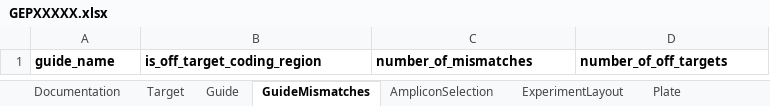
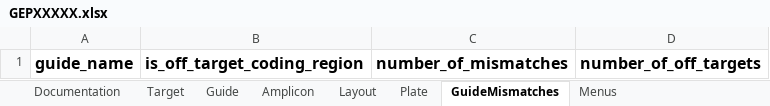
Before and after one commit to alanwilter/GenEditID, an Excel workbook: data/templates/GEPXXXXX.xlsx, sheet GuideMismatches, drawn as a sheet; values as stored, in another font and other column widths than the file's, no borders; table styles not drawn; the diff names each change by its address in the sheet, - before the commit and + after, or states it on an @@ line.

Commit message:
move reference data to yaml config file, create ProjectLoader, update ProjectDataLoader (still load_layout() to update), update model.py (change mandatory fields, link Amplicon to Project, link Primer to Amplicon, add uniqueConstraint), add connect.py to get dbsession, add pytest files.

```diff
--- a/data/templates/GEPXXXXX.xlsx (sheet GuideMismatches)
+++ b/data/templates/GEPXXXXX.xlsx (sheet GuideMismatches)
-sheet tab: AmpliconSelection
+sheet tab: Amplicon
-sheet tab: ExperimentLayout
+sheet tab: Layout
@@ sheet tab order changed: Documentation | Target | Guide | Amplicon | Layout | Plate | GuideMismatches | Menus @@
@@ A1:D1 text size: larger @@
```
Also changed, not shown: sheet Layout, sheet Documentation, sheet Target, sheet Plate, sheet Guide, sheet Amplicon, other sheet tabs, 22 other files.
